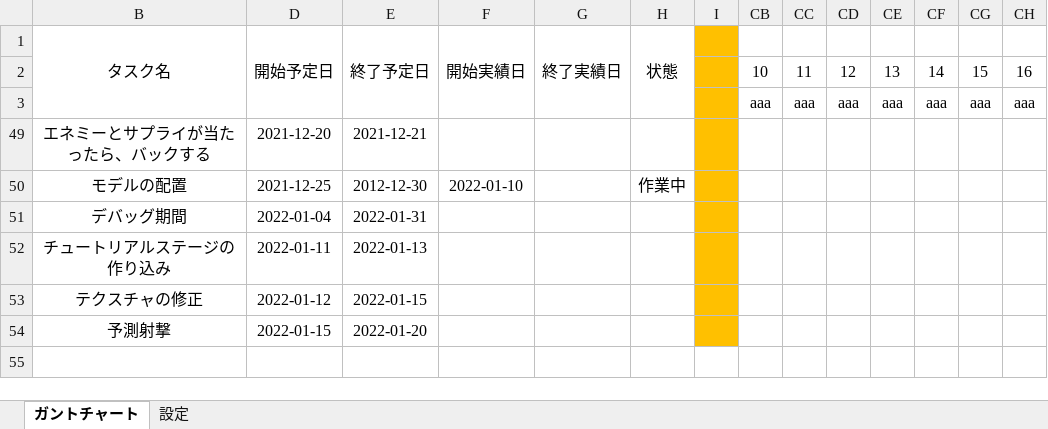
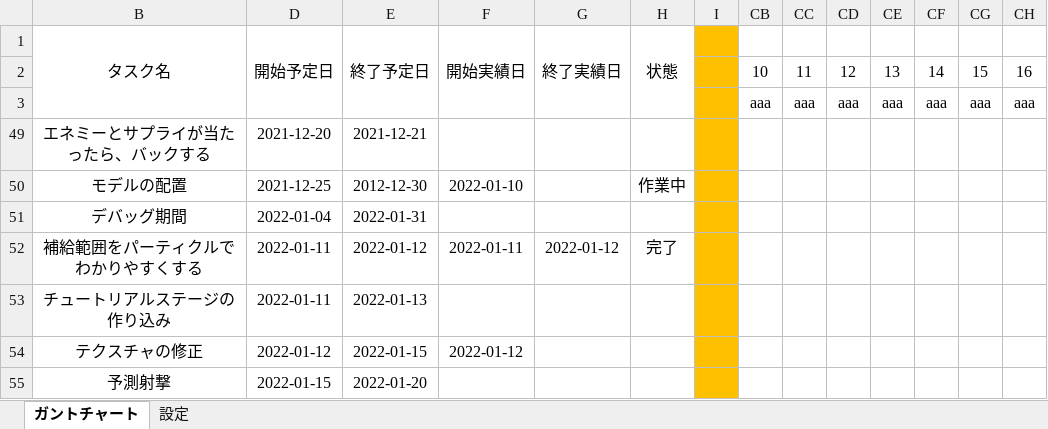
Before and after one commit to chinpanGX/DirectX11_PanzerActionGame, an Excel workbook: ガントチャート -.xlsx, sheet ガントチャート, drawn as a sheet; only a part is shown; values as stored, in another font and other column widths than the file's, no borders; conditional formats not drawn; addresses are those after the commit; rows hold the shown columns only; the diff names each change by its address in the sheet, - before the commit and + after, or states it on an @@ line.

Commit message:
ガントチャートの更新

```diff
--- a/ガントチャート -.xlsx (sheet ガントチャート)
+++ b/ガントチャート -.xlsx (sheet ガントチャート)
+row 52: 補給範囲をパーティクルでわかりやすくする | 2022-01-11 | 2022-01-12 | 2022-01-11 | 2022-01-12 | 完了
-F54 (開始実績日): (empty)
+F54 (開始実績日): 2022-01-12
```
Also changed, not shown: 10 other files.
